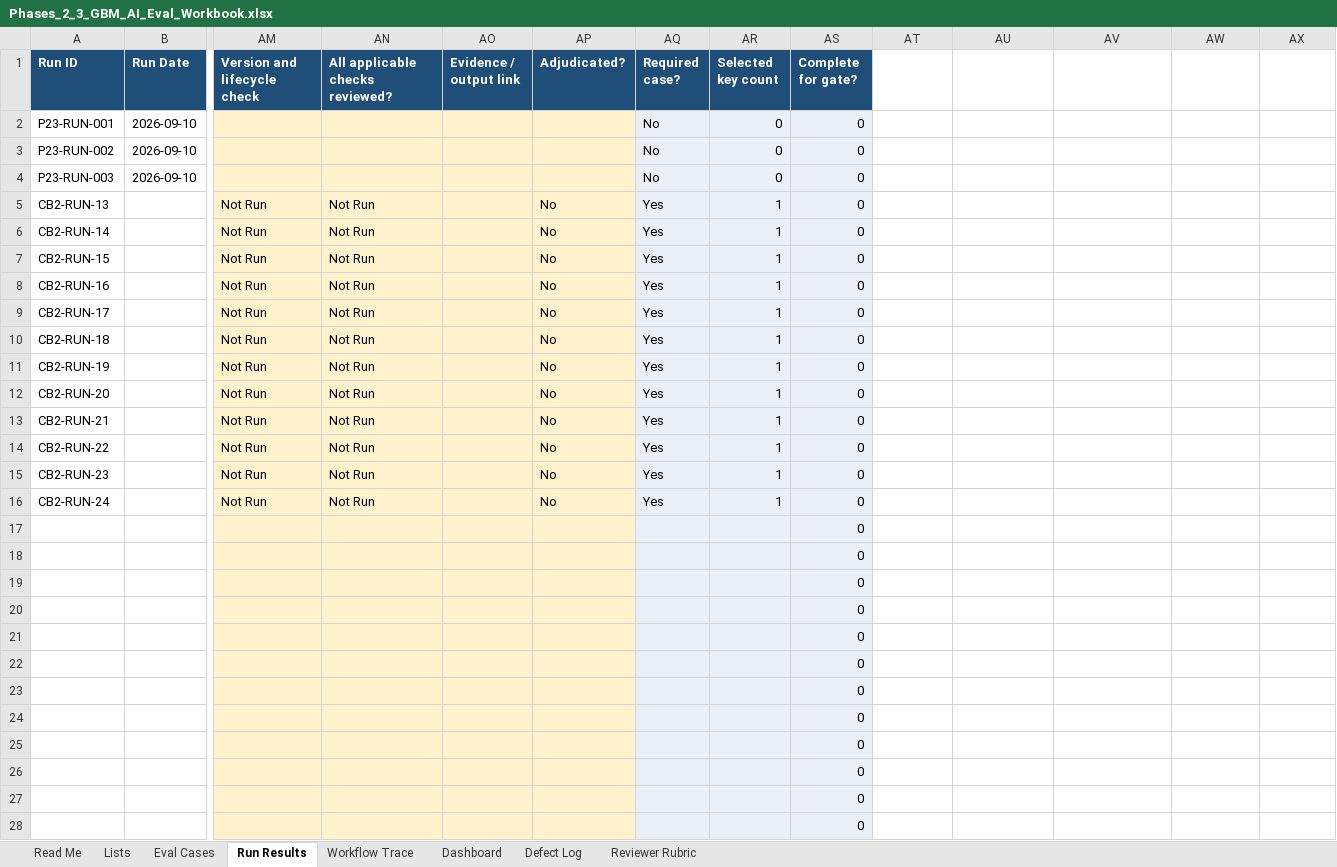
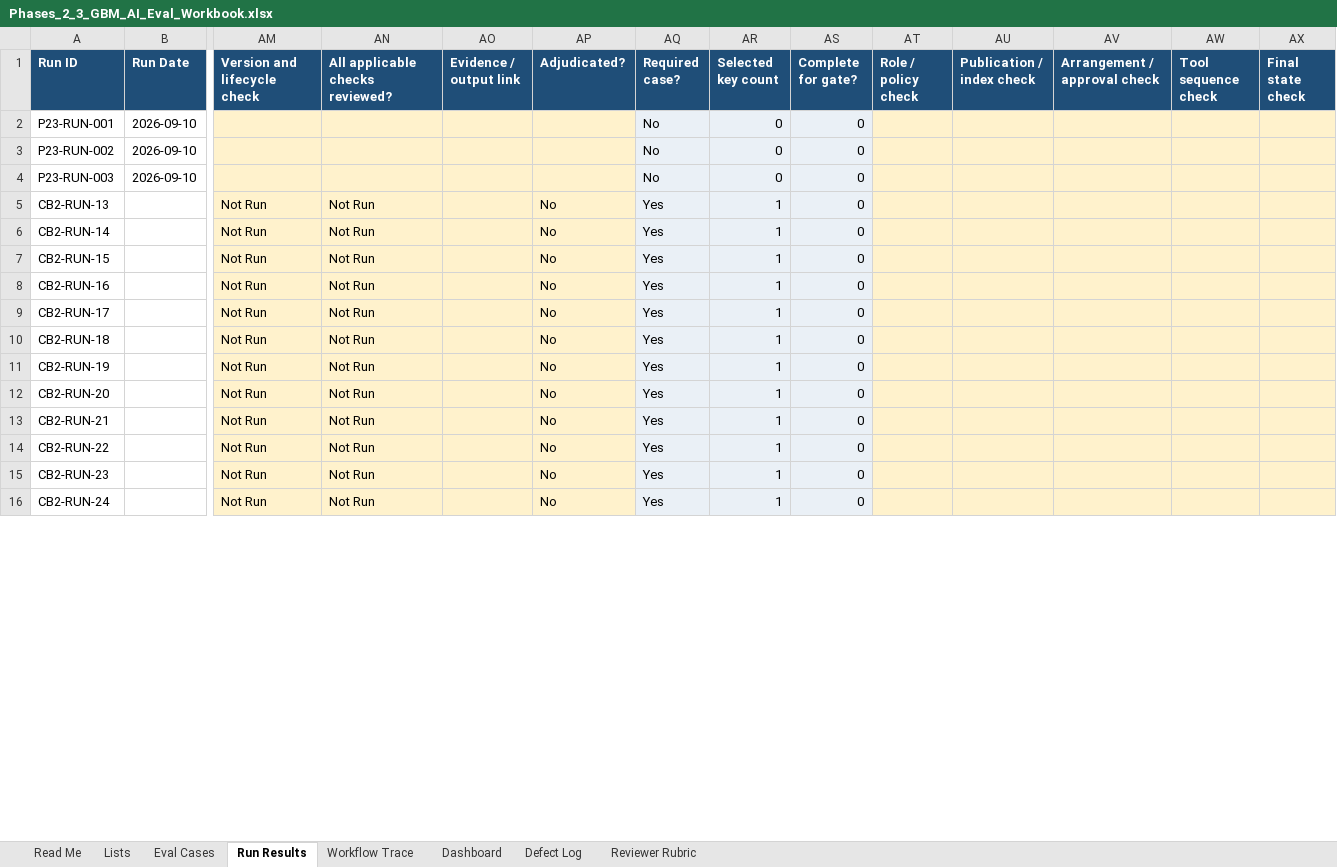
Before and after one commit to apushkar-repo/gbmcarepartner, an Excel workbook: Phases_2_3_GBM_AI_Eval_Workbook.xlsx, sheet Run Results, drawn as a sheet; only a part is shown, gaps mark what is left out; values as stored, in another font and other column widths than the file's, no borders; conditional formats not drawn; removed rows and columns are numbered as before the commit, all else as after; rows hold the shown columns only; the diff covers the shown part only; the diff names each change by its address in the sheet, - before the commit and + after, or states it on an @@ line.

```diff
--- a/Phases_2_3_GBM_AI_Eval_Workbook.xlsx (sheet Run Results)
+++ b/Phases_2_3_GBM_AI_Eval_Workbook.xlsx (sheet Run Results)
-AT1: (empty)
+AT1: Role / policy check
-AT1:AX1 fill: none
+AT1:AX1 fill: #1F4E78
-AU1: (empty)
+AU1: Publication / index check
-AV1: (empty)
+AV1: Arrangement / approval check
-AW1: (empty)
+AW1: Tool sequence check
-AX1: (empty)
+AX1: Final state check
-AT2:AX16 fill: none
+AT2:AX16 fill: #FFF2CC
-row 17:  |  |  |  |  |  |  |  | 0
-row 18:  |  |  |  |  |  |  |  | 0
-row 19:  |  |  |  |  |  |  |  | 0
-row 20:  |  |  |  |  |  |  |  | 0
-row 21:  |  |  |  |  |  |  |  | 0
-row 22:  |  |  |  |  |  |  |  | 0
-row 23:  |  |  |  |  |  |  |  | 0
-row 24:  |  |  |  |  |  |  |  | 0
-row 25:  |  |  |  |  |  |  |  | 0
-row 26:  |  |  |  |  |  |  |  | 0
-row 27:  |  |  |  |  |  |  |  | 0
-row 28:  |  |  |  |  |  |  |  | 0
```
Also changed, not shown: 28 added rows, 16 removed rows and cell formats elsewhere in this sheet, sheet Eval Cases, sheet Workflow Trace, sheet Dashboard, sheet Read Me, sheet Reviewer Rubric, formulas that keep their value, Phase_1_GBM_AI_Eval_Workbook.xlsx, 1 other file.
